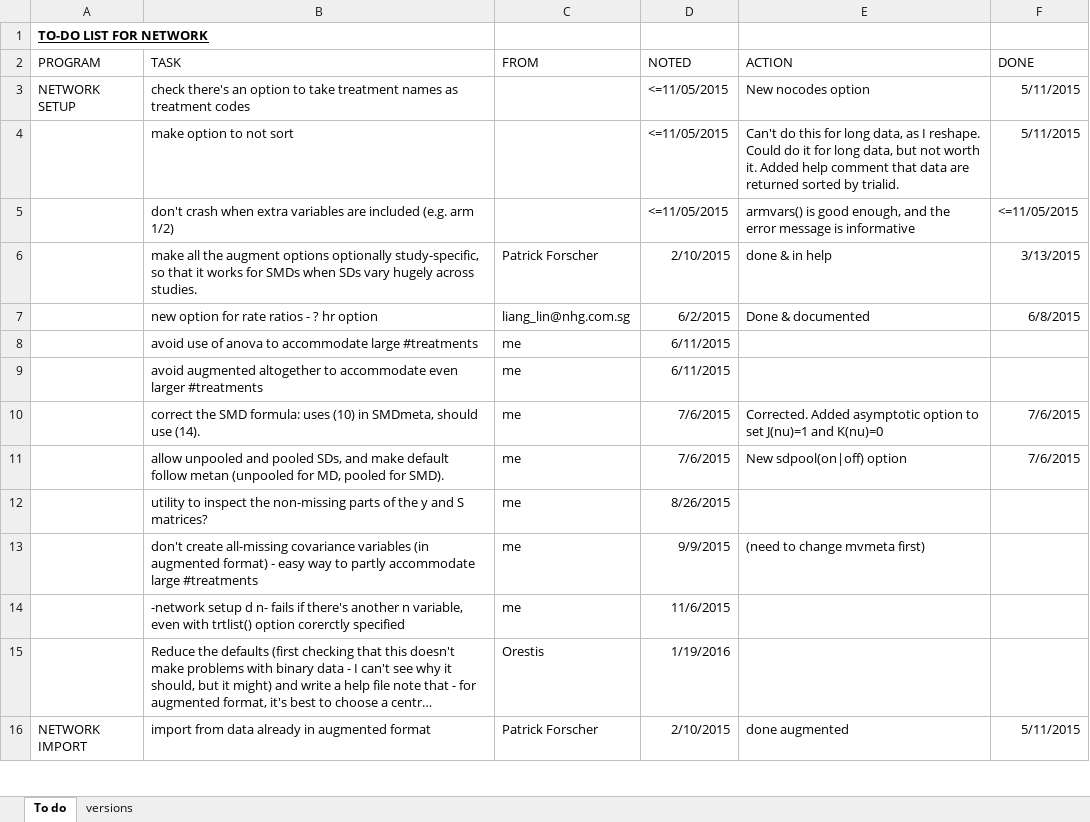
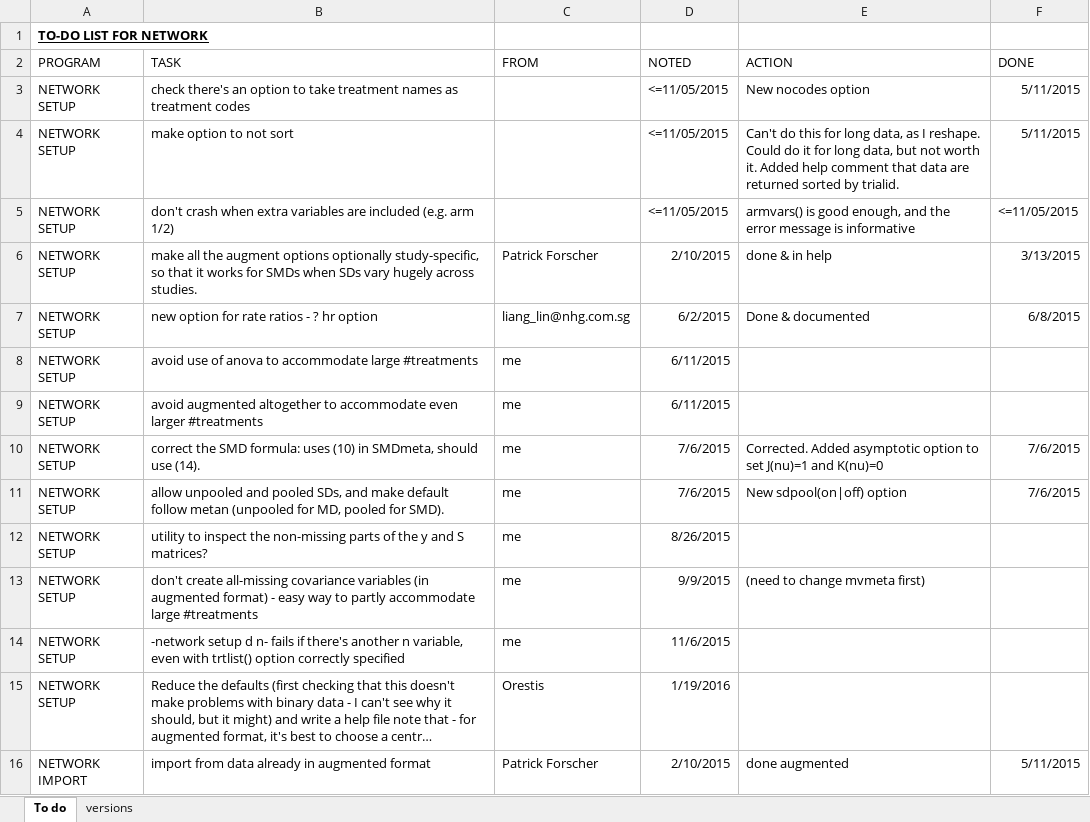
Before and after one commit to UCL/network, an Excel workbook: network-to-do.xlsx, sheet To do, drawn as a sheet; only a part is shown; long unchanged cells end in …; values as stored, in another font and other column widths than the file's, no borders; conditional formats not drawn; the diff covers the shown part only; the diff names each change by its address in the sheet, - before the commit and + after, or states it on an @@ line.

```diff
--- a/network-to-do.xlsx (sheet To do)
+++ b/network-to-do.xlsx (sheet To do)
-A4:A15 (PROGRAM): (empty)
+A4:A15 (PROGRAM): NETWORK SETUP
-B14 (TASK): …trtlist() option corerctly specified
+B14 (TASK): …trtlist() option correctly specified
```
Also changed, not shown: 52 edited cells elsewhere in this sheet, sheet versions, 16 other files.
